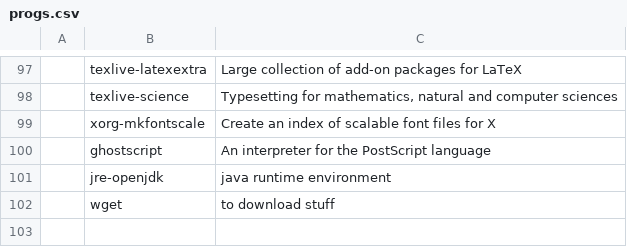
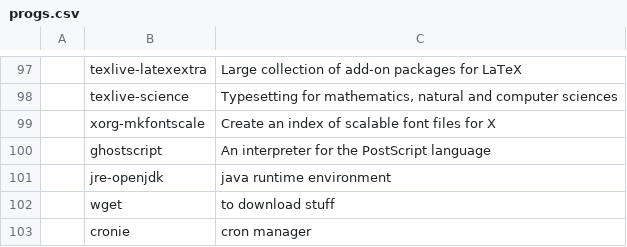
Before and after one commit to stefanocereda/LARBS, a CSV file: progs.csv, drawn as a sheet; only a part is shown, gaps mark what is left out; the diff names each change by its address in the sheet, - before the commit and + after, or states it on an @@ line.

Commit message:
cronie (used for mail)

```diff
--- a/progs.csv
+++ b/progs.csv
+row 103:  | cronie | cron manager
```
Also changed, not shown: 1 other file.
